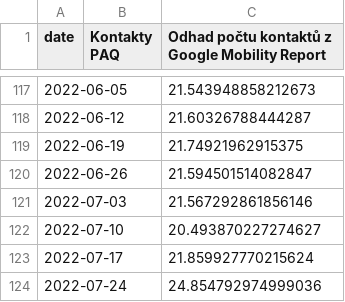
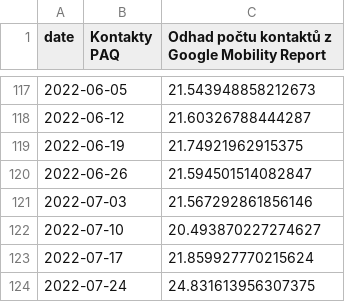
Before and after one commit to bisop-repo/dashboard, a CSV file: paq_vs_google_diff.csv, drawn as a sheet; only a part is shown, gaps mark what is left out.

```diff
--- a/paq_vs_google_diff.csv
+++ b/paq_vs_google_diff.csv
@@ -123,2 +123,2 @@ date,Kontakty PAQ,Odhad počtu kontaktů z Google Mobility Report
 2022-07-17,,21.859927770215624
-2022-07-24,,24.854792974999036
+2022-07-24,,24.831613956307375
```
Also changed, not shown: Global_Mobility_Report_raw.csv, paq_vs_google.csv, 6 other files.
